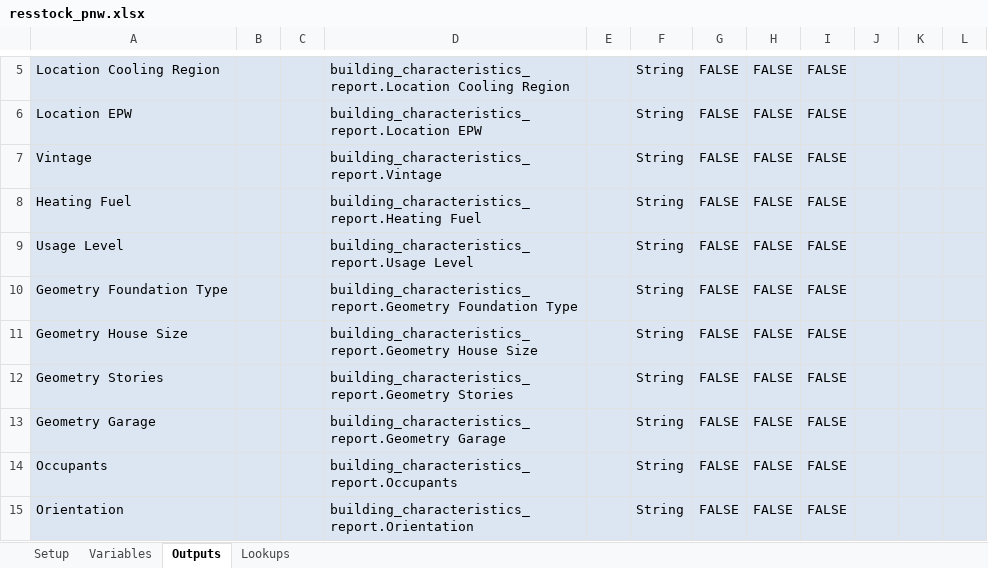
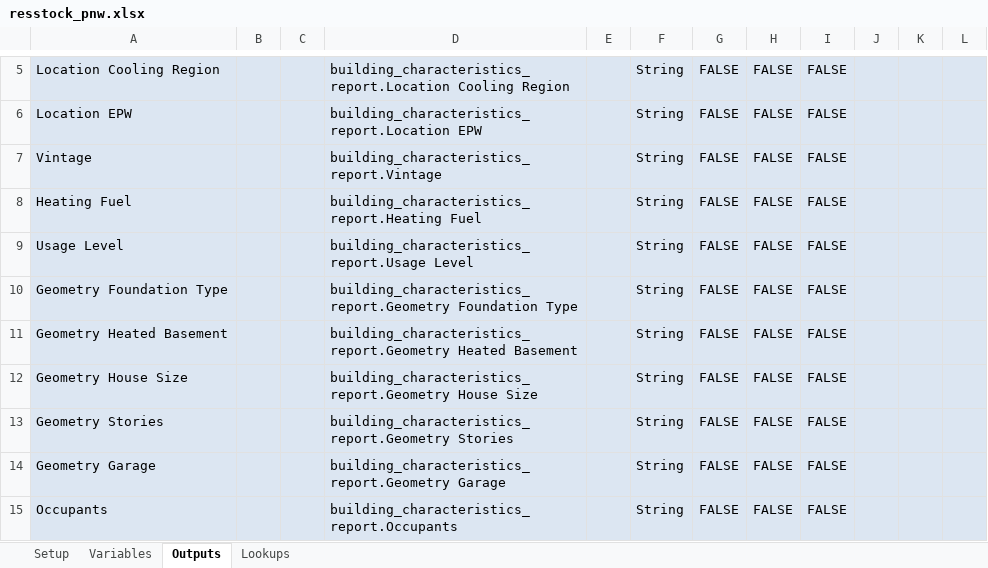
Before and after one commit to NREL/resstock, an Excel workbook: projects/resstock_pnw.xlsx, sheet Outputs, drawn as a sheet; only a part is shown, gaps mark what is left out; the shorter side is filled out with more unchanged rows; values as stored, in another font and other column widths than the file's, no borders; the diff names each change by its address in the sheet, - before the commit and + after, or states it on an @@ line.

Commit message:
Added Geometry Heated Basement to PNW output csv.

```diff
--- a/projects/resstock_pnw.xlsx (sheet Outputs)
+++ b/projects/resstock_pnw.xlsx (sheet Outputs)
+row 11: Geometry Heated Basement |  |  | building_characteristics_report.Geometry Heated Basement |  | String | FALSE | FALSE | FALSE
```
Also changed, not shown: 3 other files.
